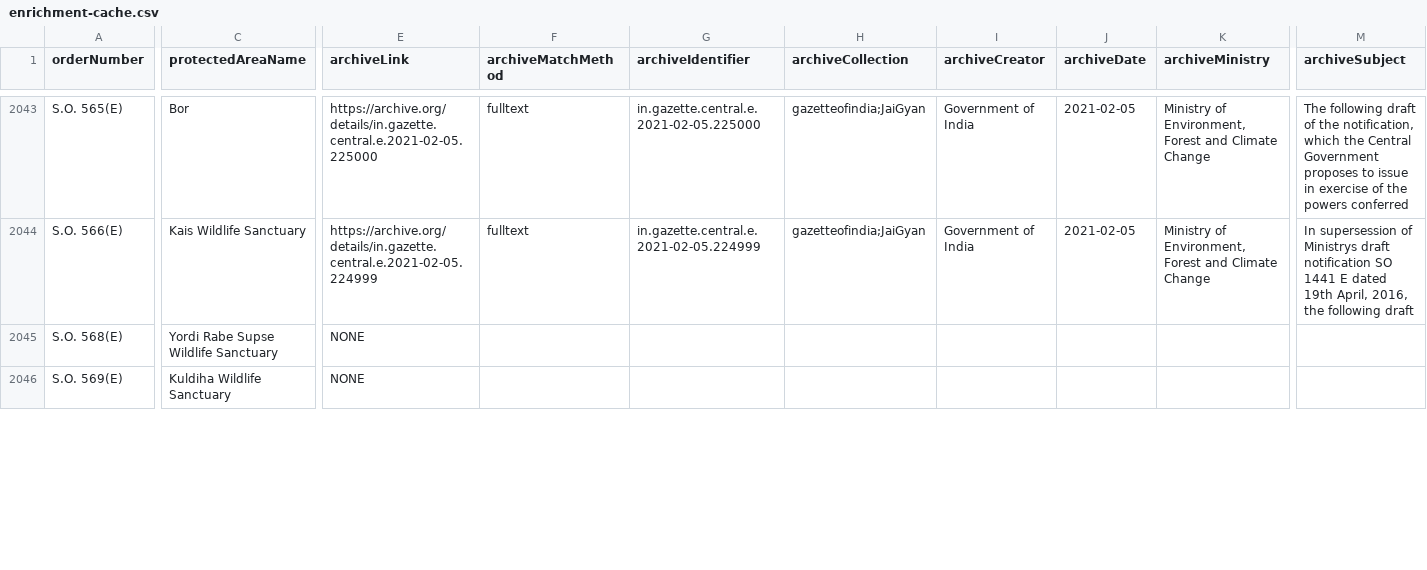
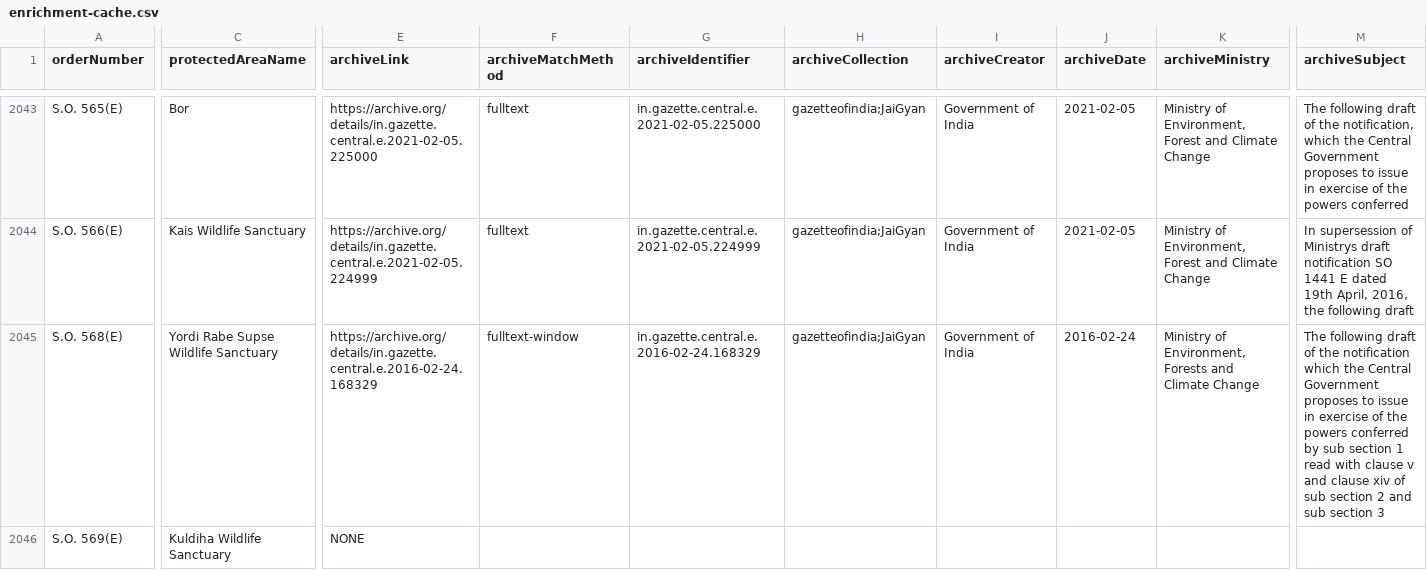
Before and after one commit to publicmap/india-esz-dashboard, a CSV file: data/enrichment-cache.csv, drawn as a sheet; only a part is shown, gaps mark what is left out; the diff covers the shown part only; the diff names each change by its address in the sheet, - before the commit and + after, or states it on an @@ line.

Commit message:
update matches

```diff
--- a/data/enrichment-cache.csv
+++ b/data/enrichment-cache.csv
-E2045 (archiveLink): NONE
+E2045 (archiveLink): https://archive.org/details/in.gazette.central.e.2016-02-24.168329
-F2045 (archiveMatchMethod): (empty)
+F2045 (archiveMatchMethod): fulltext-window
-G2045 (archiveIdentifier): (empty)
+G2045 (archiveIdentifier): in.gazette.central.e.2016-02-24.168329
-H2045 (archiveCollection): (empty)
+H2045 (archiveCollection): gazetteofindia;JaiGyan
-I2045 (archiveCreator): (empty)
+I2045 (archiveCreator): Government of India
-J2045 (archiveDate): (empty)
+J2045 (archiveDate): 2016-02-24
-K2045 (archiveMinistry): (empty)
+K2045 (archiveMinistry): Ministry of Environment, Forests and Climate Change
-M2045 (archiveSubject): (empty)
+M2045 (archiveSubject): The following draft of the notification which the Central Government proposes to issue in exercise of the powers conferred by sub section 1 read with clause v and clause xiv of sub section 2 and sub section 3
```
Also changed, not shown: 85 edited cells elsewhere in this file, 4 other files.
